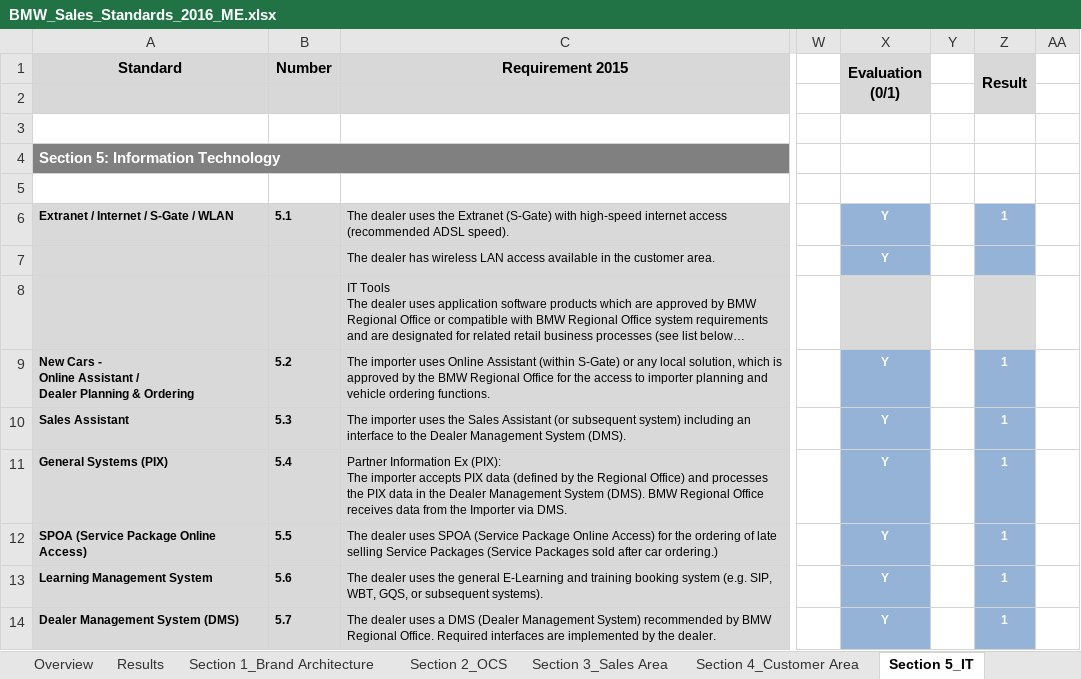
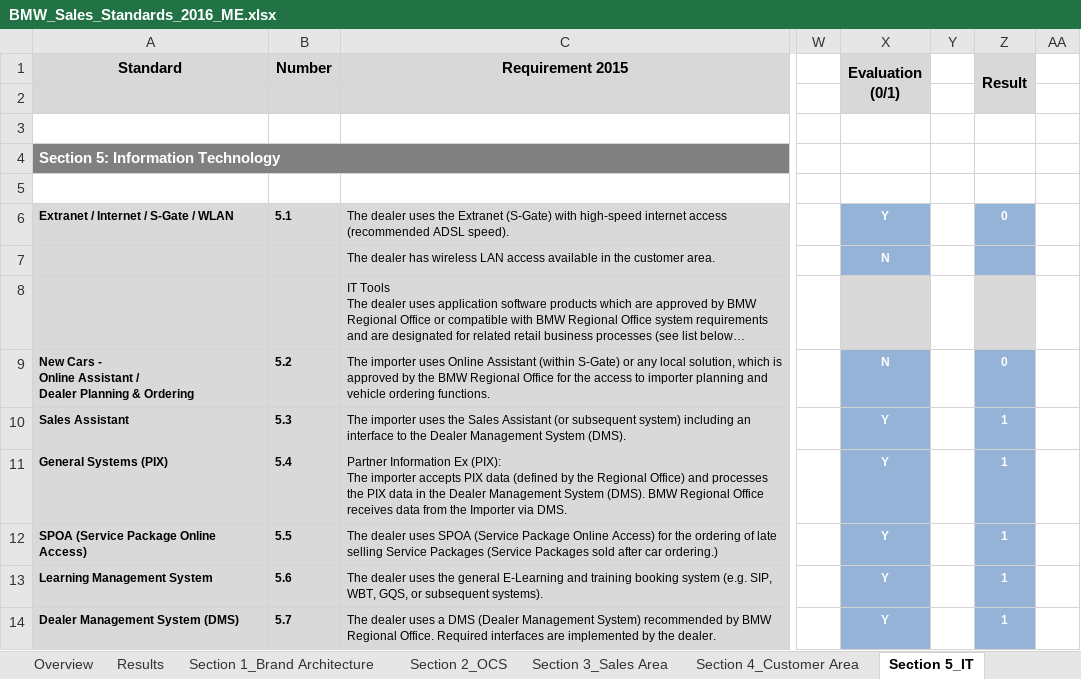
Before and after one commit to kmiloarguello/audit, an Excel workbook: xlsx/BMW_Sales_Standards_2016_ME.xlsx, sheet Section 5_IT, drawn as a sheet; only a part is shown, gaps mark what is left out; long unchanged cells end in …; values as stored, in another font and other column widths than the file's, no borders; the diff names each change by its address in the sheet, - before the commit and + after, or states it on an @@ line.

```diff
--- a/xlsx/BMW_Sales_Standards_2016_ME.xlsx (sheet Section 5_IT)
+++ b/xlsx/BMW_Sales_Standards_2016_ME.xlsx (sheet Section 5_IT)
-Z6 (Result): 1
+Z6 (Result): 0
-X7 (Evaluation (0/1)): Y
+X7 (Evaluation (0/1)): N
-X9 (Evaluation (0/1)): Y
+X9 (Evaluation (0/1)): N
-Z9 (Result): 1
+Z9 (Result): 0
```
Also changed, not shown: sheet Results, sheet Section 9_Marketing, sheet Section 8_Customer Processes, sheet Section 4_Customer Area, other sheet tabs, 1 other file.
